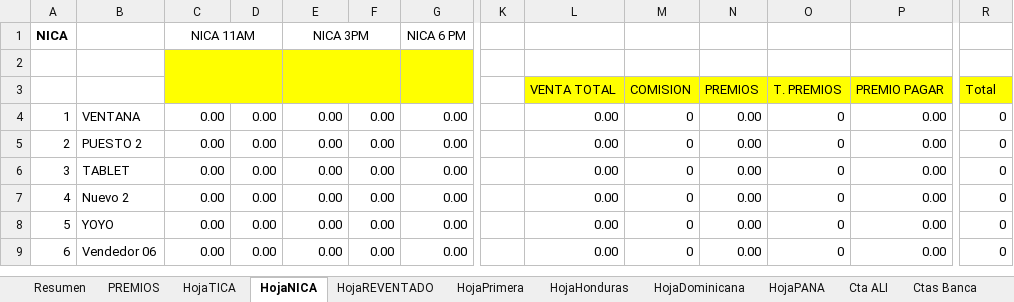
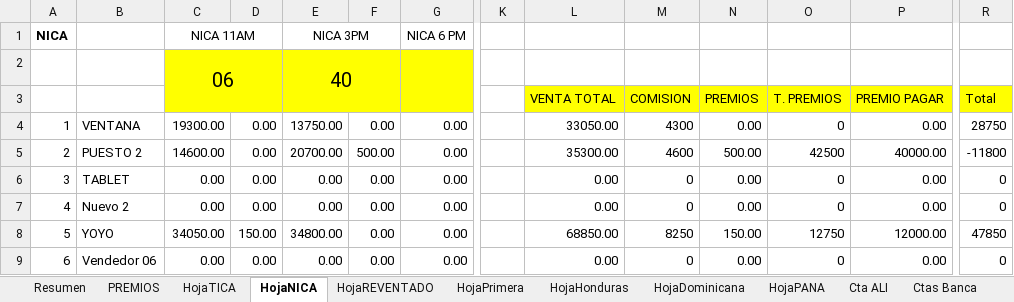
Before and after one commit to R4W47/ReporteTiempos, an Excel workbook: 08- CUENTAS DIARIAS AGOSTO/DIA 09.xlsm, sheet HojaNICA, drawn as a sheet; only a part is shown, gaps mark what is left out; values as stored, in another font and other column widths than the file's, no borders; rows hold the shown columns only; the diff covers the shown part only; the diff names each change by its address in the sheet, - before the commit and + after, or states it on an @@ line.

```diff
--- a/08- CUENTAS DIARIAS AGOSTO/DIA 09.xlsm (sheet HojaNICA)
+++ b/08- CUENTAS DIARIAS AGOSTO/DIA 09.xlsm (sheet HojaNICA)
-row 2: (empty)
+row 2:  |  | 06 |  | 40
-C4: 0.00
+C4: 19300.00
-E4: 0.00
+E4: 13750.00
-L4: 0.00
+L4: 33050.00
-M4: 0
+M4: 4300
-R4: 0
+R4: 28750
-C5: 0.00
+C5: 14600.00
-E5: 0.00
+E5: 20700.00
-F5: 0.00
+F5: 500.00
-L5: 0.00
+L5: 35300.00
-M5: 0
+M5: 4600
-N5: 0.00
+N5: 500.00
-O5: 0
+O5: 42500
-P5: 0.00
+P5: 40000.00
-R5: 0
+R5: -11800
-C8: 0.00
+C8: 34050.00
-D8: 0.00
+D8: 150.00
-E8: 0.00
+E8: 34800.00
-L8: 0.00
+L8: 68850.00
-M8: 0
+M8: 8250
-N8: 0.00
+N8: 150.00
-O8: 0
+O8: 12750
-P8: 0.00
+P8: 12000.00
-R8: 0
+R8: 47850
```
Also changed, not shown: 6 added rows, 6 removed rows and 35 edited cells elsewhere in this sheet, sheet HojaTICA, sheet Cta ALI, sheet Vendedor7, sheet HojaPrimera, sheet DigitaTICA, sheet HojaDominicana, 31 more sheets.
